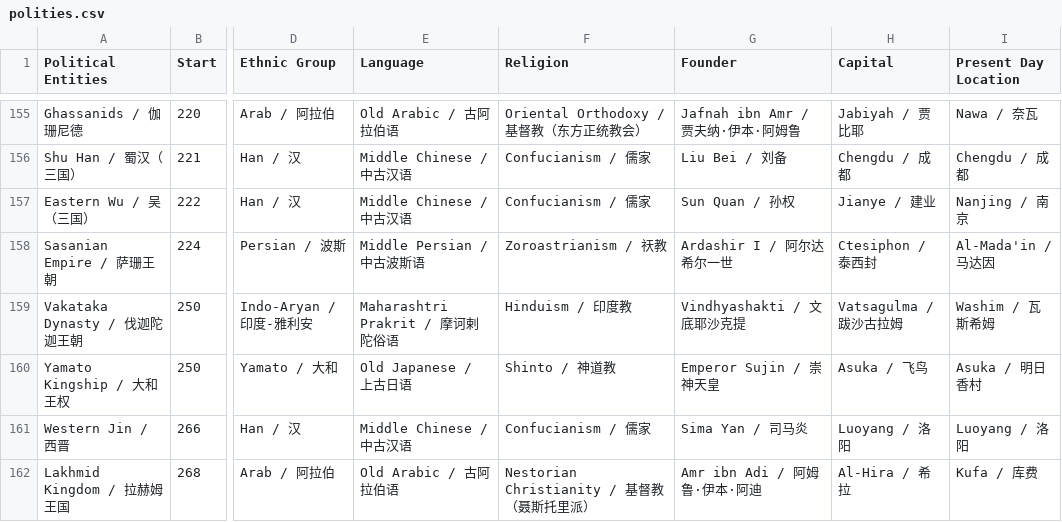
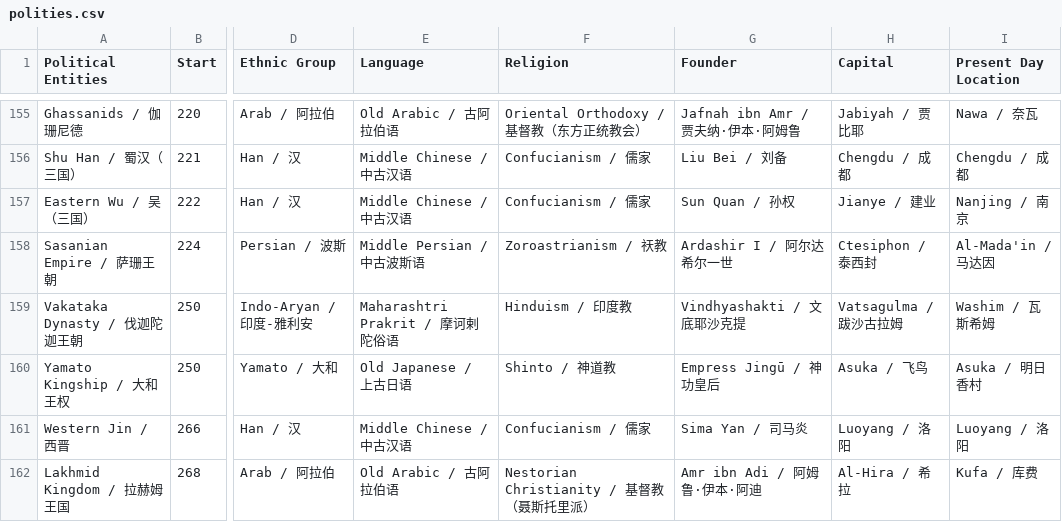
Before and after one commit to XuhuiJin1215/Historical-Polities, a CSV file: polities.csv, drawn as a sheet; only a part is shown, gaps mark what is left out; the diff names each change by its address in the sheet, - before the commit and + after, or states it on an @@ line.

Commit message:
Corrected Yamato Kingship

```diff
--- a/polities.csv
+++ b/polities.csv
-G160 (Founder): Emperor Sujin / 崇神天皇
+G160 (Founder): Empress Jingū / 神功皇后
```
